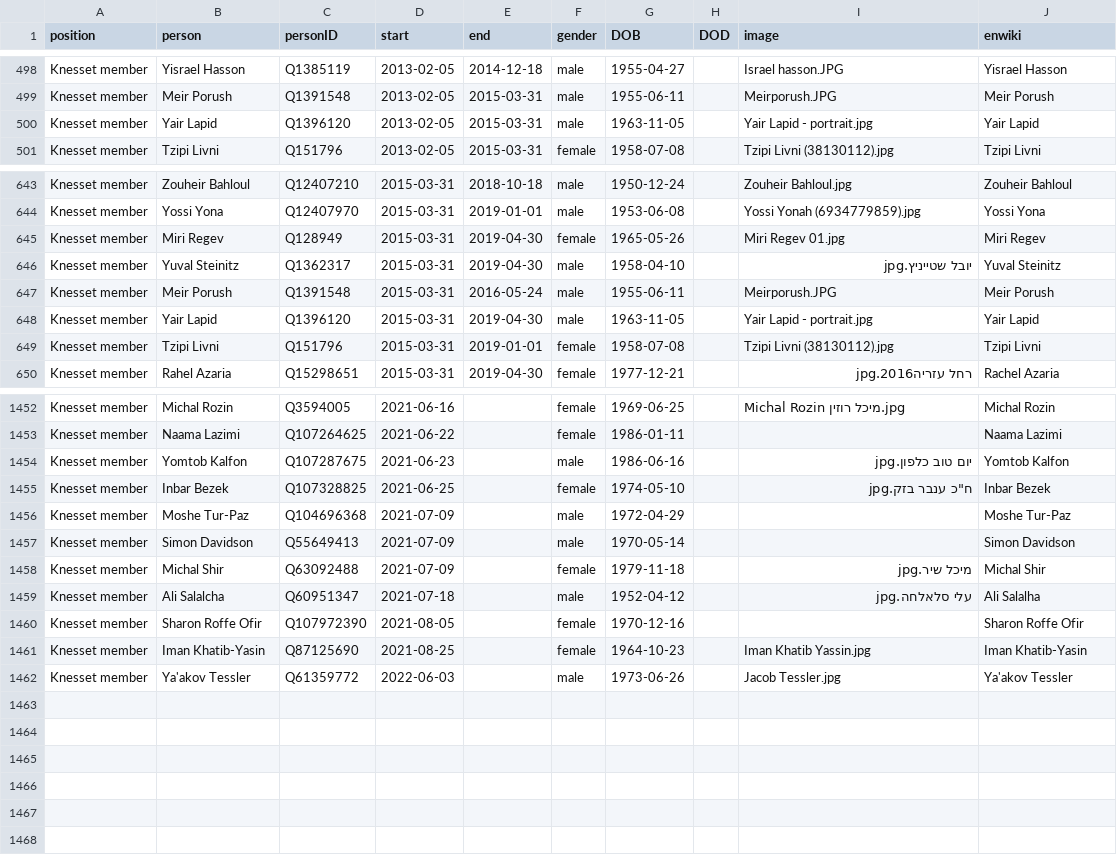
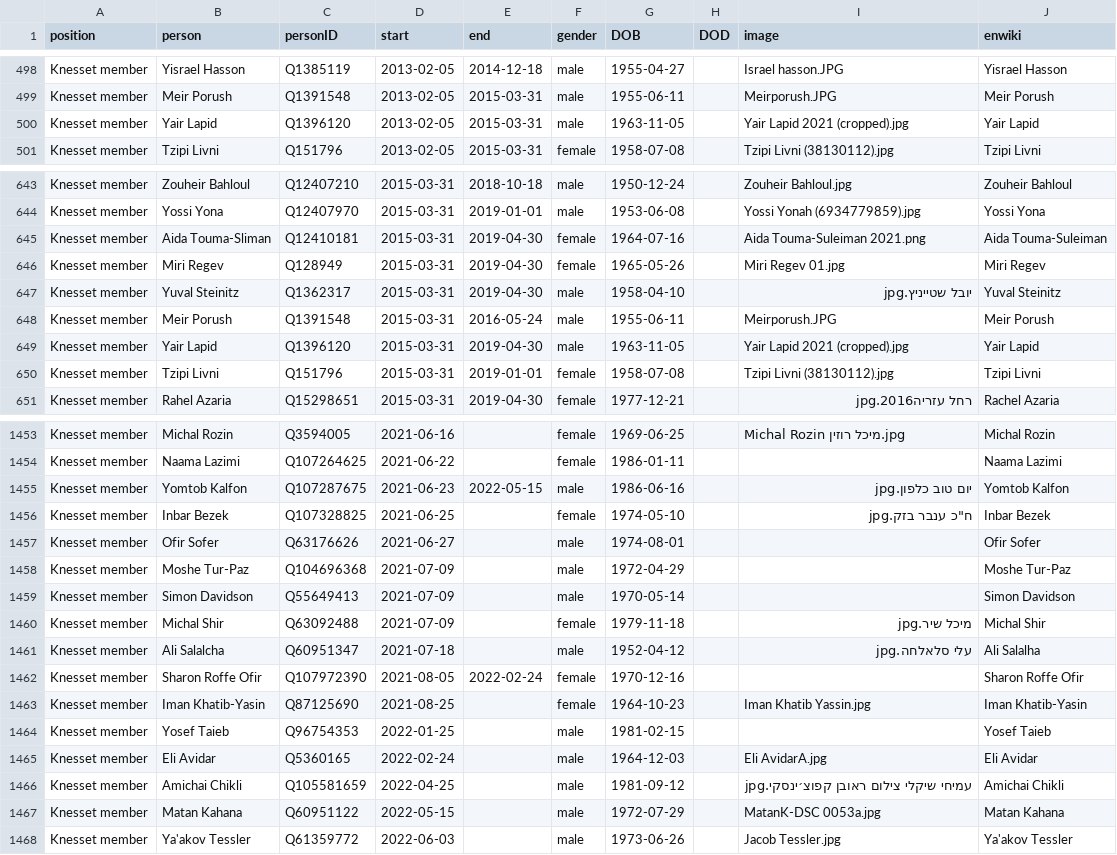
Before and after one commit to every-politician-scrapers/israel-ministers, a CSV file: html/legislators.csv, drawn as a sheet; only a part is shown, gaps mark what is left out; the diff covers the shown part only.

```diff
--- a/html/legislators.csv
+++ b/html/legislators.csv
@@ -499,3 +499,3 @@ Knesset member,Yisrael Hasson,Q1385119,2013-02-05,2014-12-18,male,1955-04-27,,Is
 Knesset member,Meir Porush,Q1391548,2013-02-05,2015-03-31,male,1955-06-11,,Meirporush.JPG,Meir Porush
-Knesset member,Yair Lapid,Q1396120,2013-02-05,2015-03-31,male,1963-11-05,,Yair Lapid - portrait.jpg,Yair Lapid
+Knesset member,Yair Lapid,Q1396120,2013-02-05,2015-03-31,male,1963-11-05,,Yair Lapid 2021 (cropped).jpg,Yair Lapid
 Knesset member,Tzipi Livni,Q151796,2013-02-05,2015-03-31,female,1958-07-08,,Tzipi Livni (38130112).jpg,Tzipi Livni
@@ -644,2 +644,3 @@ Knesset member,Zouheir Bahloul,Q12407210,2015-03-31,2018-10-18,male,1950-12-24,,
 Knesset member,Yossi Yona,Q12407970,2015-03-31,2019-01-01,male,1953-06-08,,Yossi Yonah (6934779859).jpg,Yossi Yona
+Knesset member,Aida Touma-Sliman,Q12410181,2015-03-31,2019-04-30,female,1964-07-16,,Aida Touma-Suleiman 2021.png,Aida Touma-Suleiman
 Knesset member,Miri Regev,Q128949,2015-03-31,2019-04-30,female,1965-05-26,,Miri Regev 01.jpg,Miri Regev
@@ -647,3 +648,3 @@ Knesset member,Yuval Steinitz,Q1362317,2015-03-31,2019-04-30,male,1958-04-10,,י
 Knesset member,Meir Porush,Q1391548,2015-03-31,2016-05-24,male,1955-06-11,,Meirporush.JPG,Meir Porush
-Knesset member,Yair Lapid,Q1396120,2015-03-31,2019-04-30,male,1963-11-05,,Yair Lapid - portrait.jpg,Yair Lapid
+Knesset member,Yair Lapid,Q1396120,2015-03-31,2019-04-30,male,1963-11-05,,Yair Lapid 2021 (cropped).jpg,Yair Lapid
 Knesset member,Tzipi Livni,Q151796,2015-03-31,2019-01-01,female,1958-07-08,,Tzipi Livni (38130112).jpg,Tzipi Livni
@@ -1453,4 +1454,5 @@ Knesset member,Michal Rozin,Q3594005,2021-06-16,,female,1969-06-25,,Michal Rozin
 Knesset member,Naama Lazimi,Q107264625,2021-06-22,,female,1986-01-11,,,Naama Lazimi
-Knesset member,Yomtob Kalfon,Q107287675,2021-06-23,,male,1986-06-16,,יום טוב כלפון.jpg,Yomtob Kalfon
+Knesset member,Yomtob Kalfon,Q107287675,2021-06-23,2022-05-15,male,1986-06-16,,יום טוב כלפון.jpg,Yomtob Kalfon
 Knesset member,Inbar Bezek,Q107328825,2021-06-25,,female,1974-05-10,,"ח""כ ענבר בזק.jpg",Inbar Bezek
+Knesset member,Ofir Sofer,Q63176626,2021-06-27,,male,1974-08-01,,,Ofir Sofer
 Knesset member,Moshe Tur-Paz,Q104696368,2021-07-09,,male,1972-04-29,,,Moshe Tur-Paz
@@ -1459,4 +1461,8 @@ Knesset member,Michal Shir,Q63092488,2021-07-09,,female,1979-11-18,,מיכל ש
 Knesset member,Ali Salalcha,Q60951347,2021-07-18,,male,1952-04-12,,עלי סלאלחה.jpg,Ali Salalha
-Knesset member,Sharon Roffe Ofir,Q107972390,2021-08-05,,female,1970-12-16,,,Sharon Roffe Ofir
+Knesset member,Sharon Roffe Ofir,Q107972390,2021-08-05,2022-02-24,female,1970-12-16,,,Sharon Roffe Ofir
 Knesset member,Iman Khatib-Yasin,Q87125690,2021-08-25,,female,1964-10-23,,Iman Khatib Yassin.jpg,Iman Khatib-Yasin
+Knesset member,Yosef Taieb,Q96754353,2022-01-25,,male,1981-02-15,,,Yosef Taieb
+Knesset member,Eli Avidar,Q5360165,2022-02-24,,male,1964-12-03,,Eli AvidarA.jpg,Eli Avidar
+Knesset member,Amichai Chikli,Q105581659,2022-04-25,,male,1981-09-12,,עמיחי שיקלי צילום ראובן קפוצ׳ינסקי.jpg,Amichai Chikli
+Knesset member,Matan Kahana,Q60951122,2022-05-15,,male,1972-07-29,,MatanK-DSC 0053a.jpg,Matan Kahana
 Knesset member,Ya'akov Tessler,Q61359772,2022-06-03,,male,1973-06-26,,Jacob Tessler.jpg,Ya'akov Tessler
```
Also changed, not shown: 16 edited cells elsewhere in this file, html/current.csv, html/holders21.csv, 1 other file.
